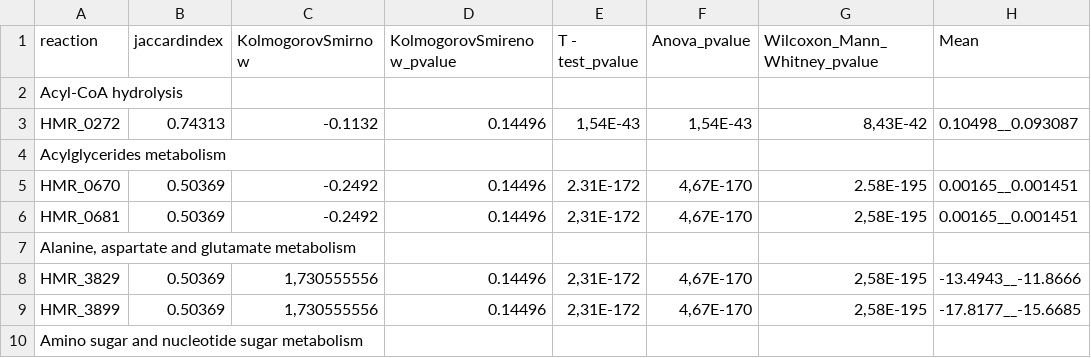
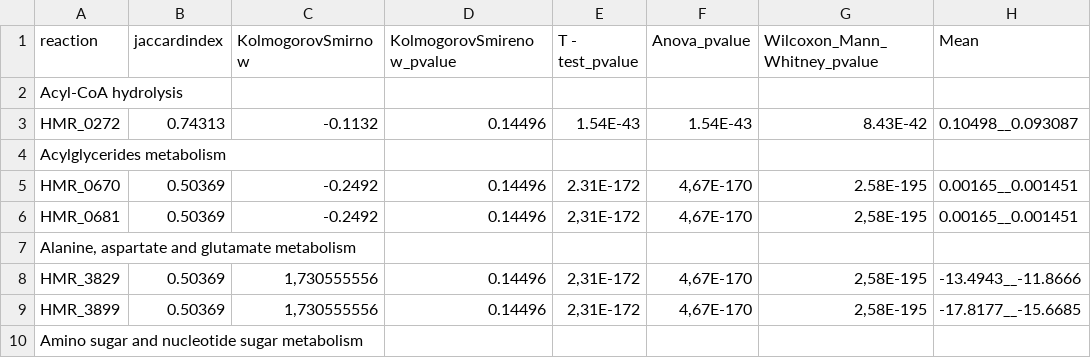
Before and after one commit to elena-krismer/metastasis, a CSV file: results/sampling_statisticalcomparison/subsystems_lungmetastasis_vs_brainmetastasis.csv, drawn as a sheet; only a part is shown; the diff names each change by its address in the sheet, - before the commit and + after, or states it on an @@ line.

Commit message:
Update subsystems_lungmetastasis_vs_brainmetastasis.csv

```diff
--- a/results/sampling_statisticalcomparison/subsystems_lungmetastasis_vs_brainmetastasis.csv
+++ b/results/sampling_statisticalcomparison/subsystems_lungmetastasis_vs_brainmetastasis.csv
-E3 (T - test_pvalue): 1,54E-43
+E3 (T - test_pvalue): 1.54E-43
-F3 (Anova_pvalue): 1,54E-43
+F3 (Anova_pvalue): 1.54E-43
-G3 (Wilcoxon_Mann_Whitney_pvalue): 8,43E-42
+G3 (Wilcoxon_Mann_Whitney_pvalue): 8.43E-42
```
